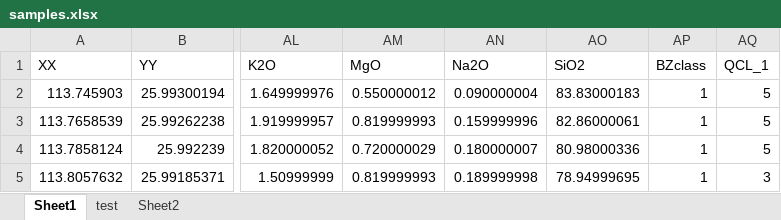
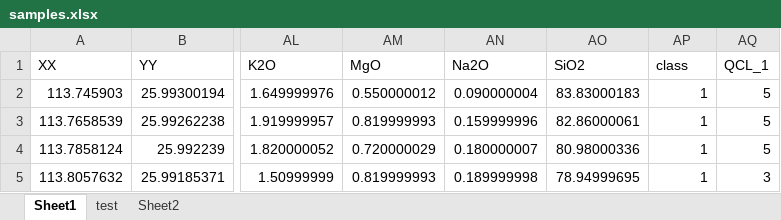
Before and after one commit to CiriDijkstra/Geochemical, an Excel workbook: samples.xlsx, sheet Sheet1, drawn as a sheet; only a part is shown, gaps mark what is left out; values as stored, in another font and other column widths than the file's, no borders; the diff names each change by its address in the sheet, - before the commit and + after, or states it on an @@ line.

```diff
--- a/samples.xlsx (sheet Sheet1)
+++ b/samples.xlsx (sheet Sheet1)
-AP1: BZclass
+AP1: class
```
Also changed, not shown: 5 other files.
